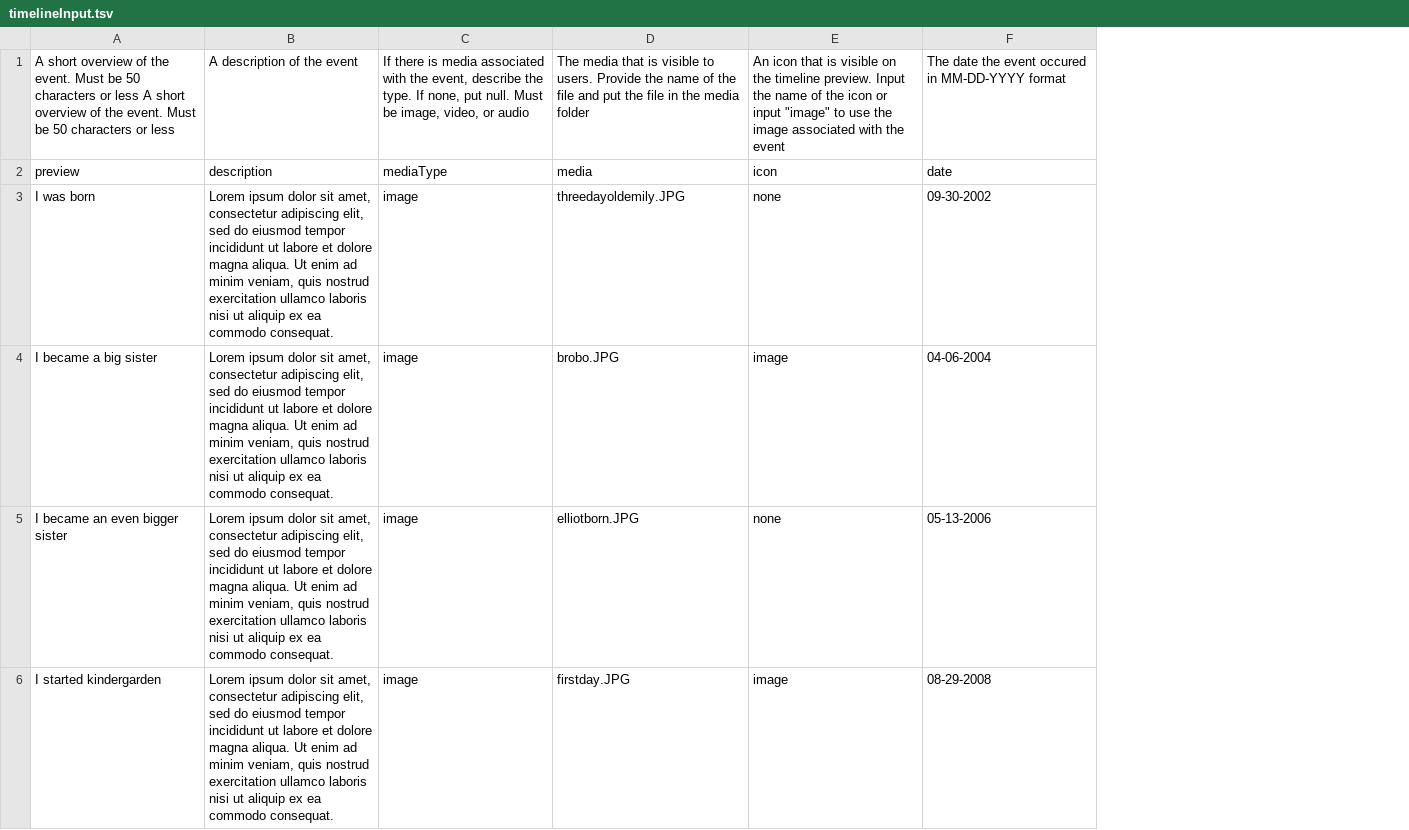
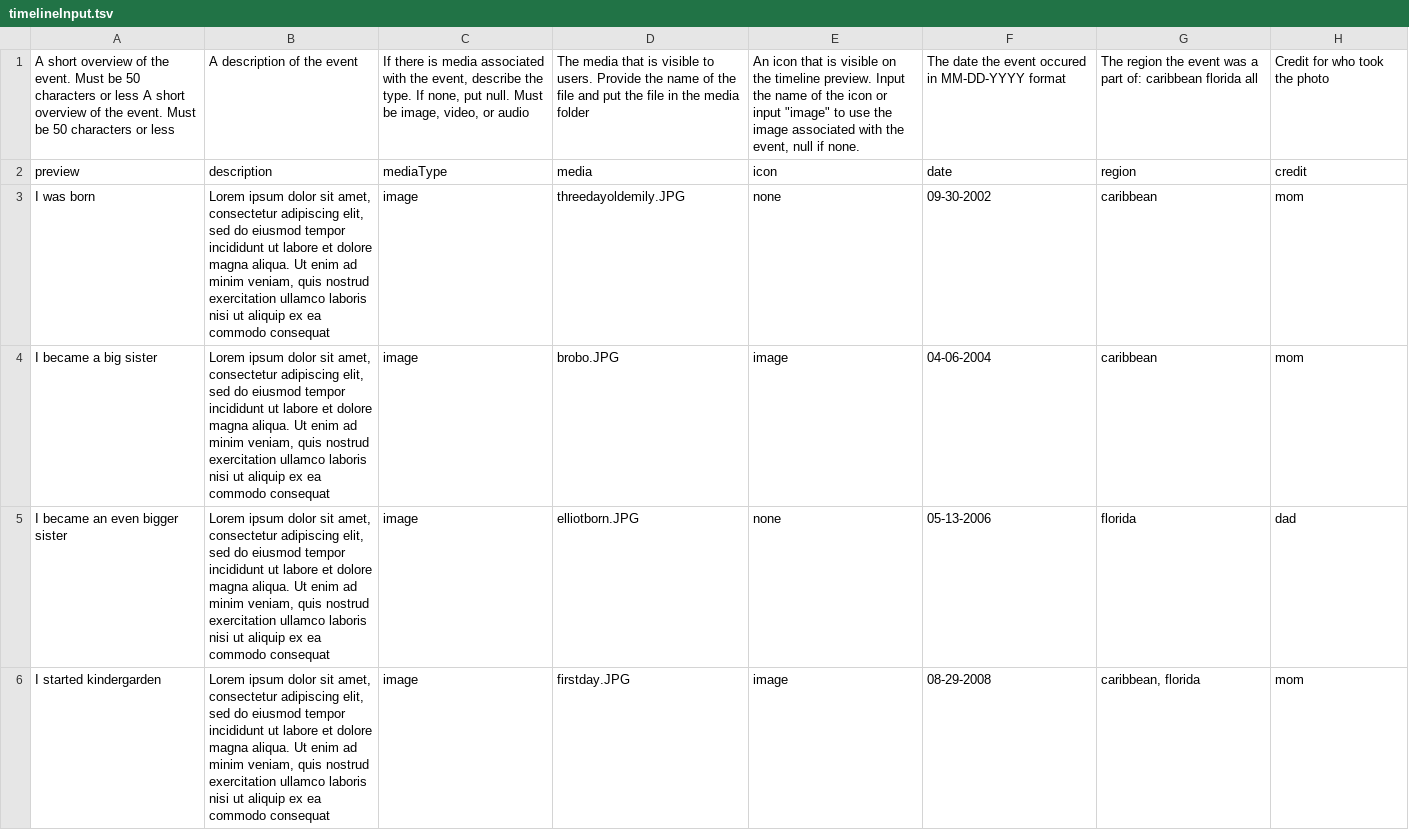
Before and after one commit to emilyclaire02/NCRMPSite.github.io, a TSV file: timelineInput.tsv, drawn as a sheet; only a part is shown; removed rows and columns are numbered as before the commit, all else as after; the diff names each change by its address in the sheet, - before the commit and + after, or states it on an @@ line.

Commit message:
region distinction on timeline

```diff
--- a/timelineInput.tsv
+++ b/timelineInput.tsv
-column B, rows 1-6: A description of the event | description | Lorem ipsum dolor sit amet, consectetur adipiscing elit, sed do eiusmod tempor incididunt ut labore et dolore magna aliqua. Ut enim ad minim veniam, quis nostrud exercitation ullamco laboris nisi ut aliquip ex ea commodo consequat. | Lorem ipsum dolor sit amet, consectetur adipiscing elit, sed do eiusmod tempor incididunt ut labore et dolore magna aliqua. Ut enim ad minim veniam, quis nostrud exercitation ullamco laboris nisi ut aliquip ex ea commodo consequat. | Lorem ipsum dolor sit amet, consectetur adipiscing elit, sed do eiusmod tempor incididunt ut labore et dolore magna aliqua. Ut enim ad minim veniam, quis nostrud exercitation ullamco laboris nisi ut aliquip ex ea commodo consequat. | Lorem ipsum dolor sit amet, consectetur adipiscing elit, sed do eiusmod tempor incididunt ut labore et dolore magna aliqua. Ut enim ad minim veniam, quis nostrud exercitation ullamco laboris nisi ut aliquip ex ea commodo consequat.
+column B, rows 1-6: A description of the event | description | Lorem ipsum dolor sit amet, consectetur adipiscing elit, sed do eiusmod tempor incididunt ut labore et dolore magna aliqua. Ut enim ad minim veniam, quis nostrud exercitation ullamco laboris nisi ut aliquip ex ea commodo consequat | Lorem ipsum dolor sit amet, consectetur adipiscing elit, sed do eiusmod tempor incididunt ut labore et dolore magna aliqua. Ut enim ad minim veniam, quis nostrud exercitation ullamco laboris nisi ut aliquip ex ea commodo consequat | Lorem ipsum dolor sit amet, consectetur adipiscing elit, sed do eiusmod tempor incididunt ut labore et dolore magna aliqua. Ut enim ad minim veniam, quis nostrud exercitation ullamco laboris nisi ut aliquip ex ea commodo consequat | Lorem ipsum dolor sit amet, consectetur adipiscing elit, sed do eiusmod tempor incididunt ut labore et dolore magna aliqua. Ut enim ad minim veniam, quis nostrud exercitation ullamco laboris nisi ut aliquip ex ea commodo consequat
+column G, rows 1-6: The region the event was a part of: caribbean florida all | region | caribbean | caribbean | florida | caribbean, florida
+column H, rows 1-6: Credit for who took the photo | credit | mom | mom | dad | mom
-E1: …with the event
+E1: …with the event, null if none.
```
Also changed, not shown: aboutInput.tsv, 15 other files.
